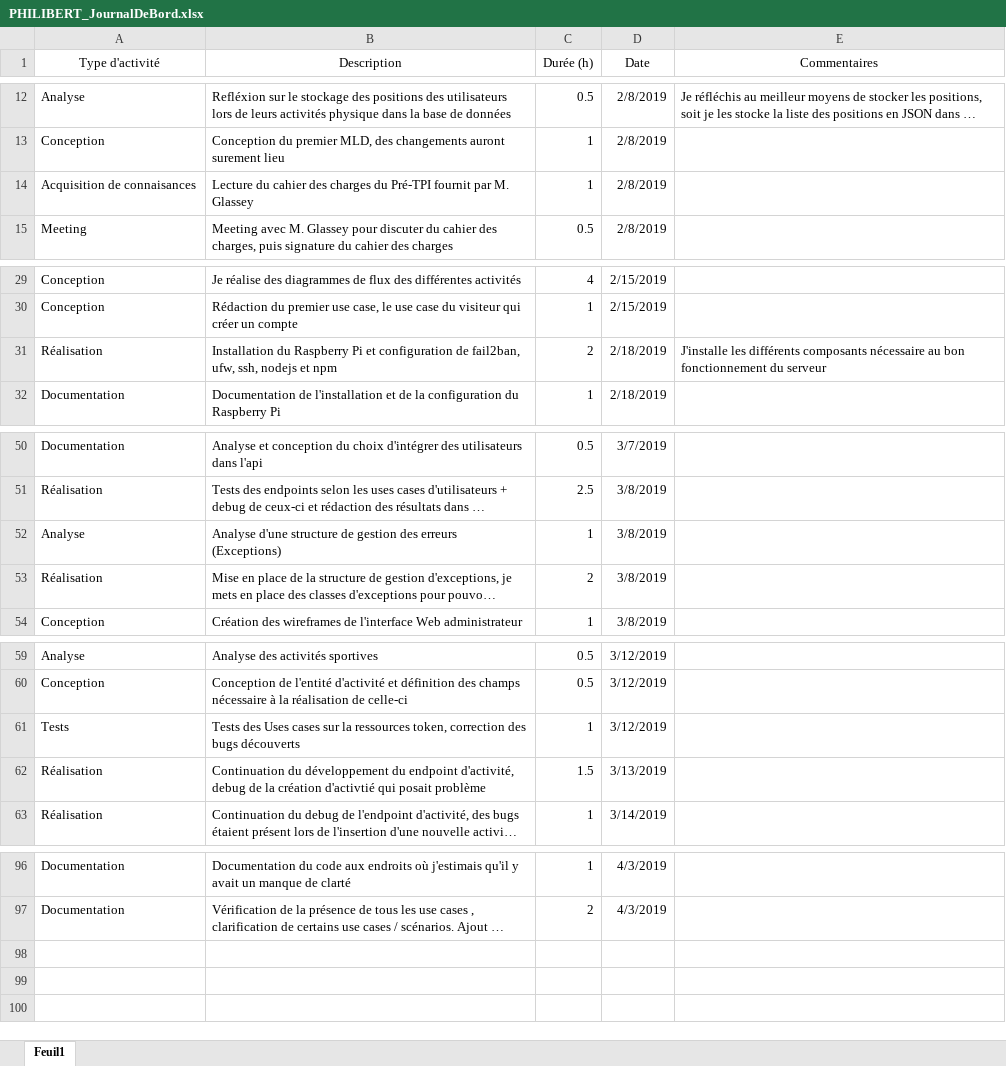
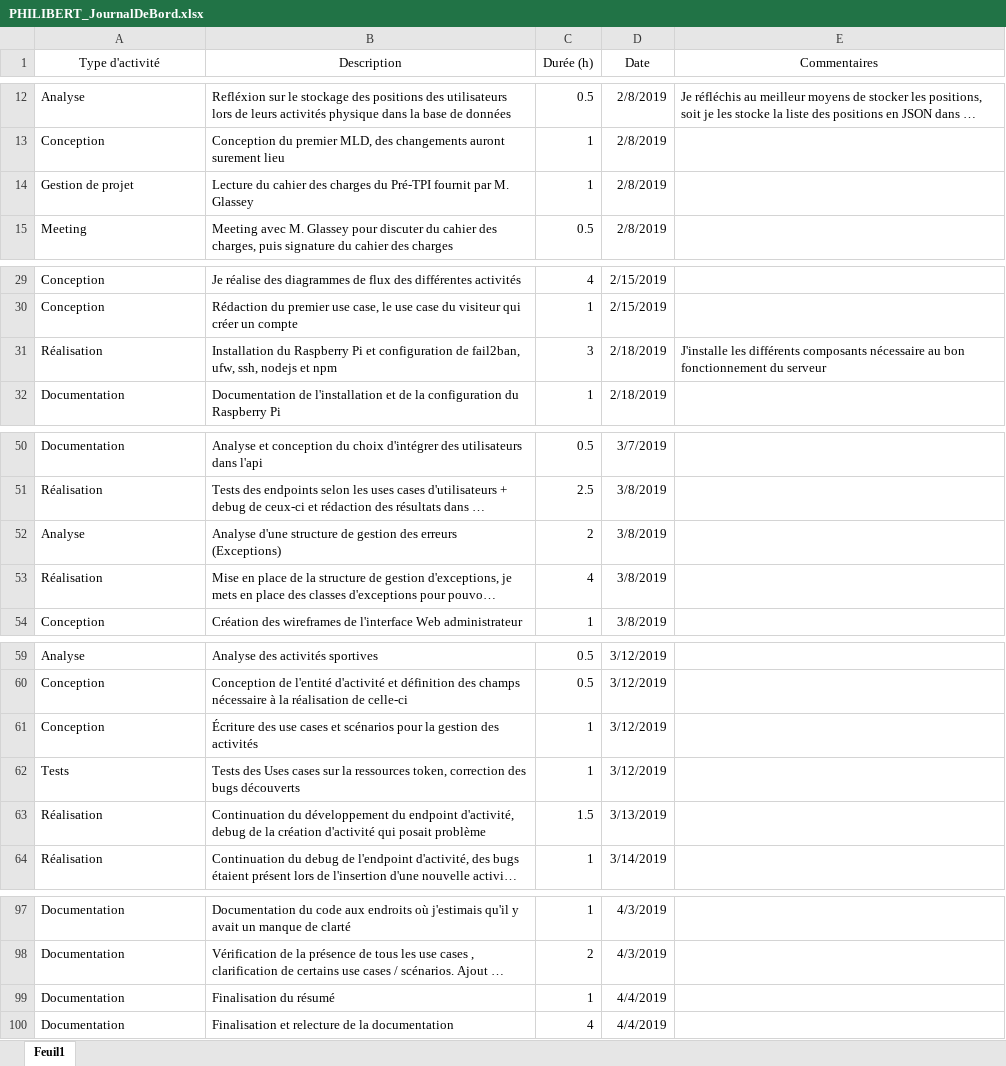
Before and after one commit to AlexandrePhilibertCPNV/PRETPI_PHILIBERT, an Excel workbook: documentation/PHILIBERT_JournalDeBord.xlsx, sheet Feuil1, drawn as a sheet; only a part is shown, gaps mark what is left out; long unchanged cells end in …; values as stored, in another font and other column widths than the file's, no borders; addresses are those after the commit; the diff names each change by its address in the sheet, - before the commit and + after, or states it on an @@ line.

Commit message:
Added PHILIBERT_ManuelInstallation, Finalized RapportDeTravail

```diff
--- a/documentation/PHILIBERT_JournalDeBord.xlsx (sheet Feuil1)
+++ b/documentation/PHILIBERT_JournalDeBord.xlsx (sheet Feuil1)
-A14 (Type d'activité): Acquisition de connaisances
+A14 (Type d'activité): Gestion de projet
-C31 (Durée (h)): 2
+C31 (Durée (h)): 3
-C52 (Durée (h)): 1
+C52 (Durée (h)): 2
-C53 (Durée (h)): 2
+C53 (Durée (h)): 4
+row 61: Conception | Écriture des use cases et scénarios pour la gestion des activités | 1 | 3/12/2019
-B63 (Description): …la création d'activtié qui posait…
+B63 (Description): …la création d'activité qui posait…
+row 99: Documentation | Finalisation du résumé | 1 | 4/4/2019
+row 100: Documentation | Finalisation et relecture de la documentation | 4 | 4/4/2019
```
Also changed, not shown: 5 other files.
